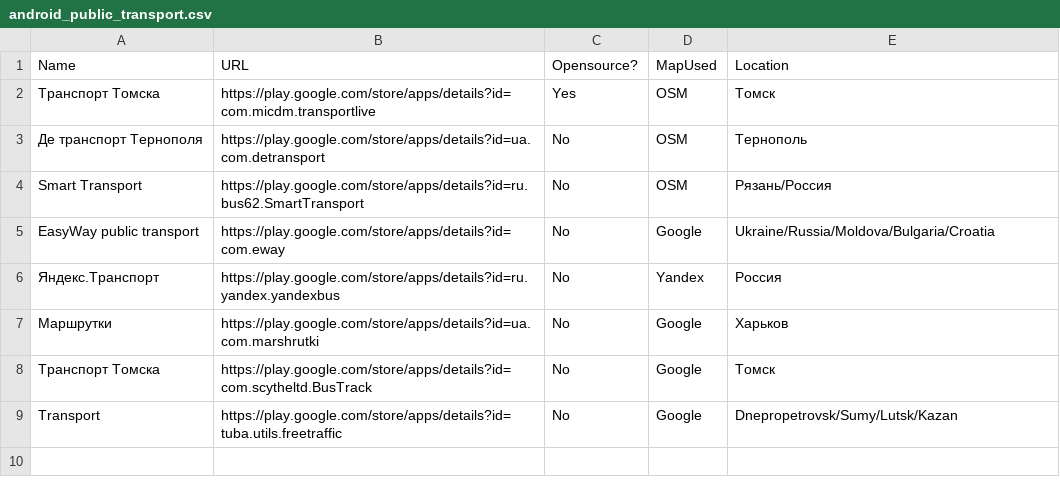
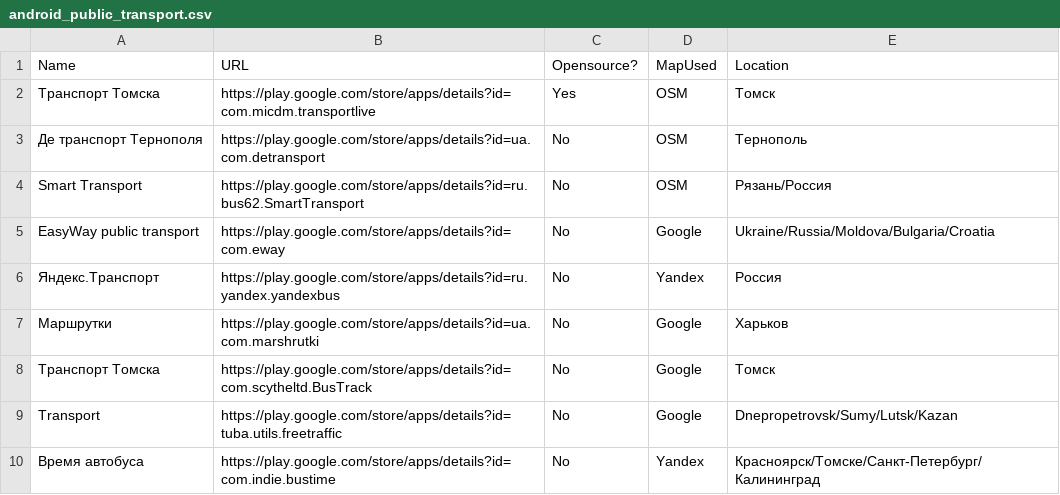
Before and after one commit to Vanuan/public_transport_alternatives, a CSV file: android_public_transport.csv, drawn as a sheet; the diff names each change by its address in the sheet, - before the commit and + after, or states it on an @@ line.

Commit message:
Update android_public_transport.csv

```diff
--- a/android_public_transport.csv
+++ b/android_public_transport.csv
+row 10: Время автобуса | https://play.google.com/store/apps/details?id=com.indie.bustime | No | Yandex | Красноярск/Томске/Санкт-Петербург/Калининград
```
